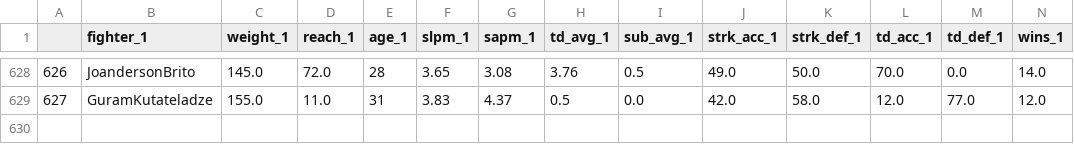
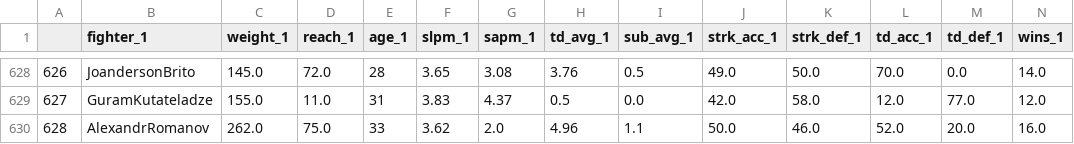
Before and after one commit to hsinger24/UFC-betting, a CSV file: mma_data_odds.csv, drawn as a sheet; only a part is shown, gaps mark what is left out; rows hold the shown columns only; the diff names each change by its address in the sheet, - before the commit and + after, or states it on an @@ line.

```diff
--- a/mma_data_odds.csv
+++ b/mma_data_odds.csv
+row 630: 628 | AlexandrRomanov | 262.0 | 75.0 | 33 | 3.62 | 2.0 | 4.96 | 1.1 | 50.0 | 46.0 | 52.0 | 20.0 | 16.0
```
Also changed, not shown: mma_bets.csv.
